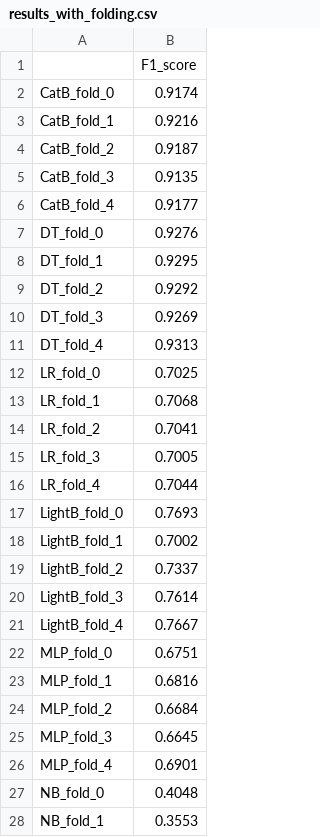
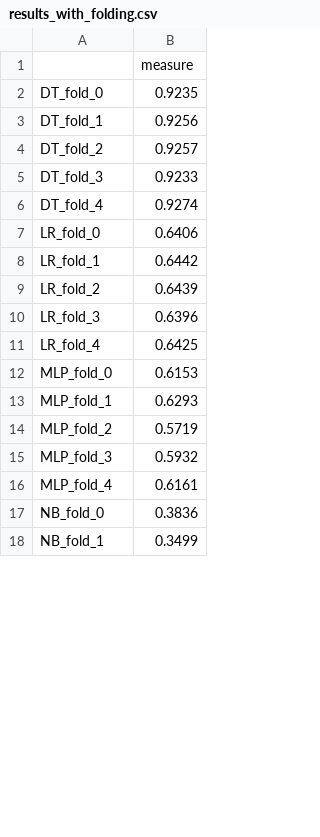
Before and after one commit to Faisalse/Intrusion_Detection_Framework_using_Machine_Learning, a CSV file: results/multi/defaultHyperparameters/results_with_folding.csv, drawn as a sheet; only a part is shown; the diff covers the shown part only.

```diff
--- a/results/multi/defaultHyperparameters/results_with_folding.csv
+++ b/results/multi/defaultHyperparameters/results_with_folding.csv
@@ -1,28 +1,18 @@
-	F1_score
-CatB_fold_0	0.9174
-CatB_fold_1	0.9216
-CatB_fold_2	0.9187
-CatB_fold_3	0.9135
-CatB_fold_4	0.9177
-DT_fold_0	0.9276
-DT_fold_1	0.9295
-DT_fold_2	0.9292
-DT_fold_3	0.9269
-DT_fold_4	0.9313
-LR_fold_0	0.7025
-LR_fold_1	0.7068
-LR_fold_2	0.7041
-LR_fold_3	0.7005
-LR_fold_4	0.7044
-LightB_fold_0	0.7693
-LightB_fold_1	0.7002
-LightB_fold_2	0.7337
-LightB_fold_3	0.7614
-LightB_fold_4	0.7667
-MLP_fold_0	0.6751
-MLP_fold_1	0.6816
-MLP_fold_2	0.6684
-MLP_fold_3	0.6645
-MLP_fold_4	0.6901
-NB_fold_0	0.4048
-NB_fold_1	0.3553
+	measure
+DT_fold_0	0.9235
+DT_fold_1	0.9256
+DT_fold_2	0.9257
+DT_fold_3	0.9233
+DT_fold_4	0.9274
+LR_fold_0	0.6406
+LR_fold_1	0.6442
+LR_fold_2	0.6439
+LR_fold_3	0.6396
+LR_fold_4	0.6425
+MLP_fold_0	0.6153
+MLP_fold_1	0.6293
+MLP_fold_2	0.5719
+MLP_fold_3	0.5932
+MLP_fold_4	0.6161
+NB_fold_0	0.3836
+NB_fold_1	0.3499
```
Also changed, not shown: 5 added rows and 3 edited cells elsewhere in this file, catboost_info/learn_error.tsv, catboost_info/time_left.tsv, 27 other files.
